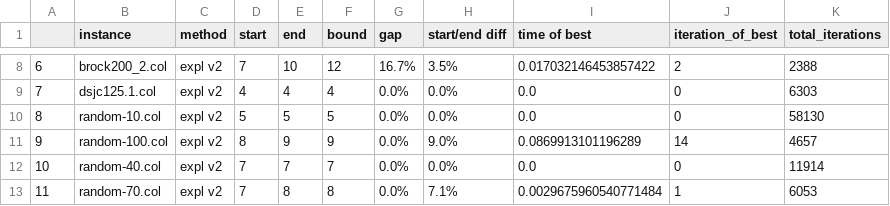
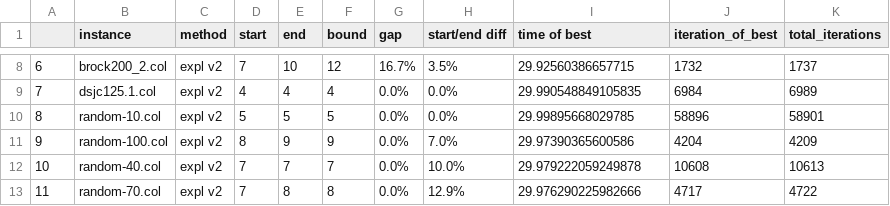
Before and after one commit to alexisbarreaux/projet_MH, a CSV file: notebooks/vns_exploring_2_all_instances_30_sec.csv, drawn as a sheet; only a part is shown, gaps mark what is left out; the diff covers the shown part only.

```diff
--- a/notebooks/vns_exploring_2_all_instances_30_sec.csv
+++ b/notebooks/vns_exploring_2_all_instances_30_sec.csv
@@ -8,6 +8,6 @@
-6;brock200_2.col;expl v2;7;10;12;16.7%;3.5%;0.017032146453857422;2;2388
-7;dsjc125.1.col;expl v2;4;4;4;0.0%;0.0%;0.0;0;6303
-8;random-10.col;expl v2;5;5;5;0.0%;0.0%;0.0;0;58130
-9;random-100.col;expl v2;8;9;9;0.0%;9.0%;0.0869913101196289;14;4657
-10;random-40.col;expl v2;7;7;7;0.0%;0.0%;0.0;0;11914
-11;random-70.col;expl v2;7;8;8;0.0%;7.1%;0.0029675960540771484;1;6053
+6;brock200_2.col;expl v2;7;10;12;16.7%;3.5%;29.92560386657715;1732;1737
+7;dsjc125.1.col;expl v2;4;4;4;0.0%;0.0%;29.990548849105835;6984;6989
+8;random-10.col;expl v2;5;5;5;0.0%;0.0%;29.99895668029785;58896;58901
+9;random-100.col;expl v2;8;9;9;0.0%;7.0%;29.97390365600586;4204;4209
+10;random-40.col;expl v2;7;7;7;0.0%;10.0%;29.979222059249878;10608;10613
+11;random-70.col;expl v2;7;8;8;0.0%;12.9%;29.976290225982666;4717;4722
```
Also changed, not shown: 31 edited cells elsewhere in this file, 8 other files.
